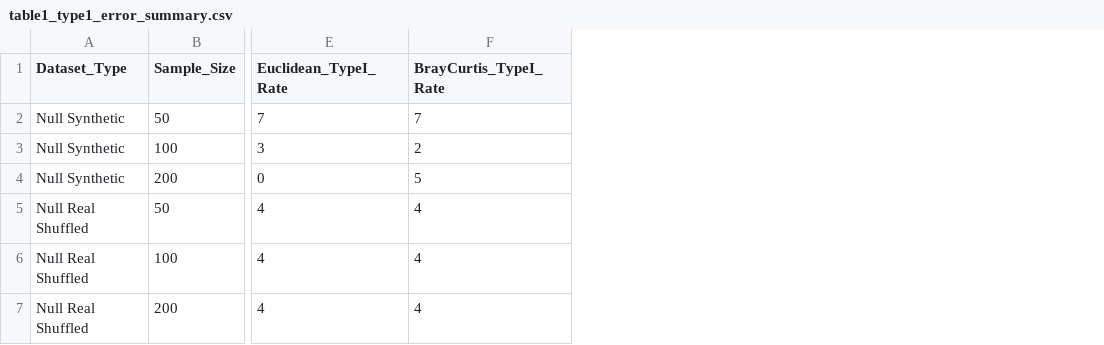
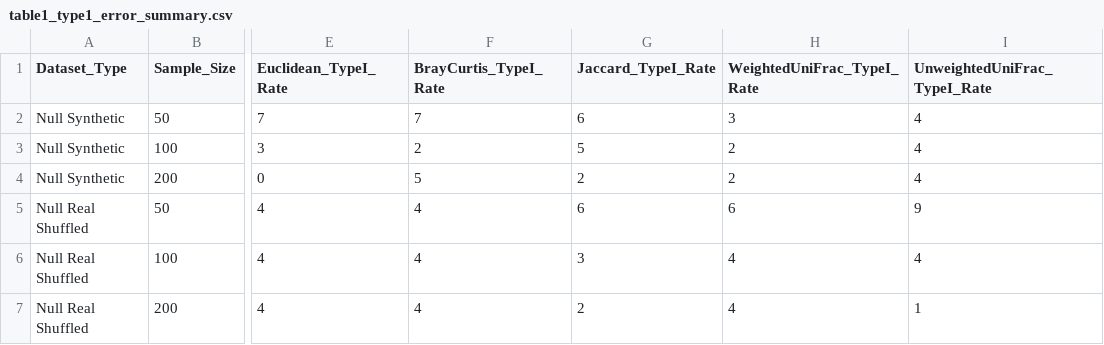
Before and after one commit to NathanBresette/MelsiALL, a CSV file: reproducibility_scripts/hellbender/table1_type1_error_summary.csv, drawn as a sheet; only a part is shown, gaps mark what is left out; the diff names each change by its address in the sheet, - before the commit and + after, or states it on an @@ line.

Commit message:
Update Table 6 with high correlation (0.8), improve reviewer responses, fix notation (@ to 'at'), update tables with ranks

```diff
--- a/reproducibility_scripts/hellbender/table1_type1_error_summary.csv
+++ b/reproducibility_scripts/hellbender/table1_type1_error_summary.csv
+column G (Jaccard_TypeI_Rate), rows 2-7: 6 | 5 | 2 | 6 | 3 | 2
+column H (WeightedUniFrac_TypeI_Rate), rows 2-7: 3 | 2 | 2 | 6 | 4 | 4
+column I (UnweightedUniFrac_TypeI_Rate), rows 2-7: 4 | 4 | 4 | 9 | 4 | 1
```
Also changed, not shown: 28 other files.
